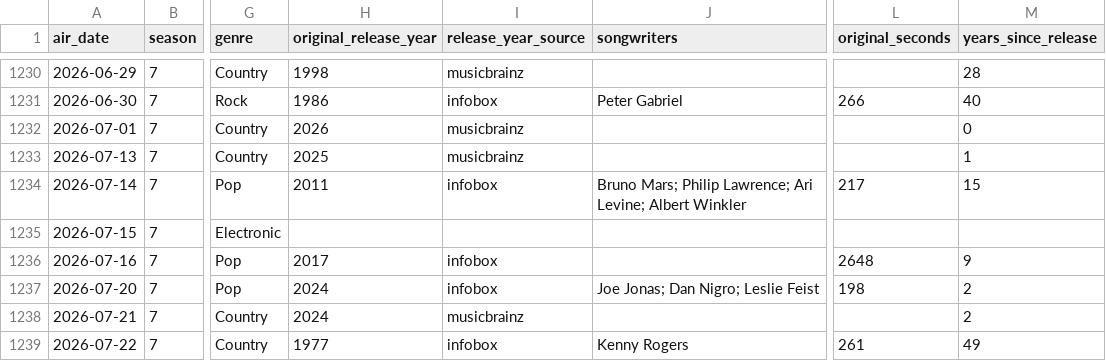
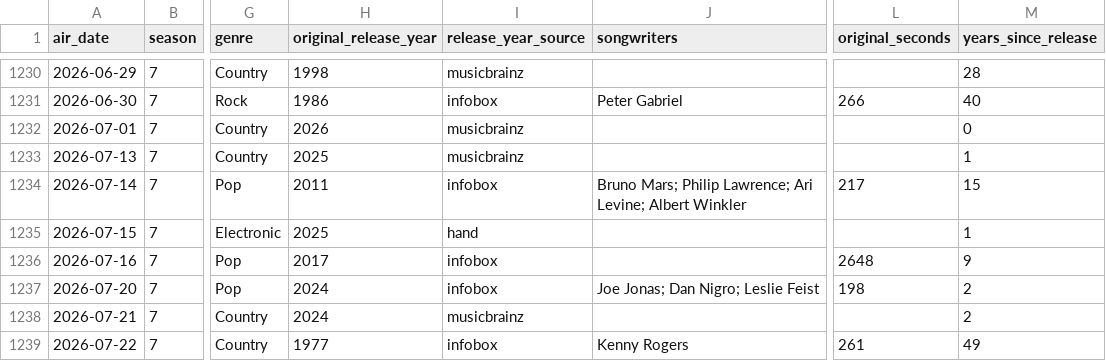
Before and after one commit to ismayc/kellyoke, a CSV file: performances.csv, drawn as a sheet; only a part is shown, gaps mark what is left out; the diff covers the shown part only; the diff names each change by its address in the sheet, - before the commit and + after, or states it on an @@ line.

```diff
--- a/performances.csv
+++ b/performances.csv
-H1235 (original_release_year): (empty)
+H1235 (original_release_year): 2025
-I1235 (release_year_source): (empty)
+I1235 (release_year_source): hand
-M1235 (years_since_release): (empty)
+M1235 (years_since_release): 1
```
Also changed, not shown: 73 edited cells elsewhere in this file, 4 other files.
